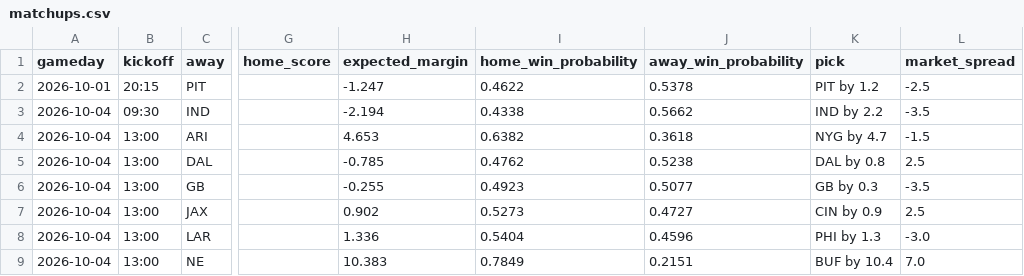
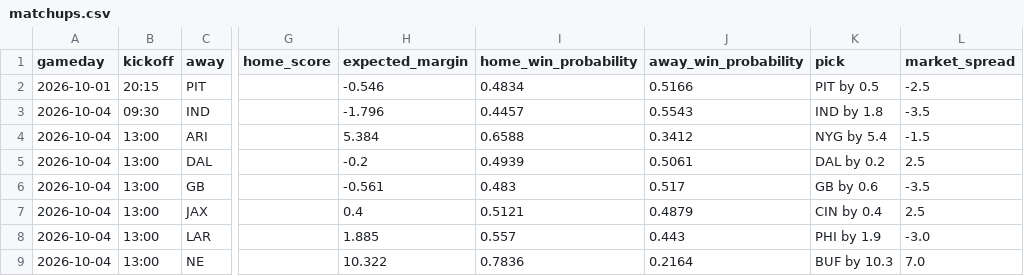
Before and after one commit to leonpalafox/leonpalafox.github.io, a CSV file: analysis/nfl-power-rankings/out/matchups.csv, drawn as a sheet; only a part is shown, gaps mark what is left out; the diff covers the shown part only; the diff names each change by its address in the sheet, - before the commit and + after, or states it on an @@ line.

Commit message:
Use the full eight-source panel for the Week 4 edition
The first pass ran on five ballots because I had not yet located the rest. A
fuller search found three more live Week 4 rankings, so the post is rebuilt on
eight: CBS, FOX, Sports Illustrated, USA Today, Sporting News, Sharp Football,
theScore and Bleacher Report.

The consensus tightens with the wider panel. Buffalo is first on all eight
ballots and is now the only team in the 1-1 band; Kansas City climbs three to
third, Jacksonville four to sixth, and Minnesota five to eighth. Las Vegas
(+8) and Houston (-8) are the biggest movers, with Cincinnati down seven and
the Rams down six. Agreement rises to mean pairwise Spearman 0.933, the
tightest of the season.

Sports Illustrated is usable again: Conor Orr's Week 4 column numbers a clean
1-32 with no gaps, unlike his Week 3 list which skipped a number and was
dropped.

Neither NFL.com desk had published. The templated NFL.com slug that worked for
weeks 1-3 returns 404, the article is absent from the power-rankings hub, and
Nick Shook's author page still lists only weeks 1-3, so it is late rather than
gone. Reynolds' UK column again had not appeared.

Also makes the widget copy panel-agnostic: the consensus table's lede, column
header, legend and readout all hardcoded "nine outlets" or "nine ballots", which
silently misdescribed every subsequent edition. They now refer to the panel, and
the same fix is applied to the Week 3 post.

```diff
--- a/analysis/nfl-power-rankings/out/matchups.csv
+++ b/analysis/nfl-power-rankings/out/matchups.csv
-H2 (expected_margin): -1.247
+H2 (expected_margin): -0.546
-I2 (home_win_probability): 0.4622
+I2 (home_win_probability): 0.4834
-J2 (away_win_probability): 0.5378
+J2 (away_win_probability): 0.5166
-K2 (pick): PIT by 1.2
+K2 (pick): PIT by 0.5
-H3 (expected_margin): -2.194
+H3 (expected_margin): -1.796
-I3 (home_win_probability): 0.4338
+I3 (home_win_probability): 0.4457
-J3 (away_win_probability): 0.5662
+J3 (away_win_probability): 0.5543
-K3 (pick): IND by 2.2
+K3 (pick): IND by 1.8
-H4 (expected_margin): 4.653
+H4 (expected_margin): 5.384
-I4 (home_win_probability): 0.6382
+I4 (home_win_probability): 0.6588
-J4 (away_win_probability): 0.3618
+J4 (away_win_probability): 0.3412
-K4 (pick): NYG by 4.7
+K4 (pick): NYG by 5.4
-H5 (expected_margin): -0.785
+H5 (expected_margin): -0.2
-I5 (home_win_probability): 0.4762
+I5 (home_win_probability): 0.4939
-J5 (away_win_probability): 0.5238
+J5 (away_win_probability): 0.5061
-K5 (pick): DAL by 0.8
+K5 (pick): DAL by 0.2
-H6 (expected_margin): -0.255
+H6 (expected_margin): -0.561
-I6 (home_win_probability): 0.4923
+I6 (home_win_probability): 0.483
-J6 (away_win_probability): 0.5077
+J6 (away_win_probability): 0.517
-K6 (pick): GB by 0.3
+K6 (pick): GB by 0.6
-H7 (expected_margin): 0.902
+H7 (expected_margin): 0.4
-I7 (home_win_probability): 0.5273
+I7 (home_win_probability): 0.5121
-J7 (away_win_probability): 0.4727
+J7 (away_win_probability): 0.4879
-K7 (pick): CIN by 0.9
+K7 (pick): CIN by 0.4
-H8 (expected_margin): 1.336
+H8 (expected_margin): 1.885
-I8 (home_win_probability): 0.5404
+I8 (home_win_probability): 0.557
-J8 (away_win_probability): 0.4596
+J8 (away_win_probability): 0.443
-K8 (pick): PHI by 1.3
+K8 (pick): PHI by 1.9
-H9 (expected_margin): 10.383
+H9 (expected_margin): 10.322
-I9 (home_win_probability): 0.7849
+I9 (home_win_probability): 0.7836
-J9 (away_win_probability): 0.2151
+J9 (away_win_probability): 0.2164
-K9 (pick): BUF by 10.4
+K9 (pick): BUF by 10.3
```
Also changed, not shown: 31 edited cells elsewhere in this file, 9 other files.
